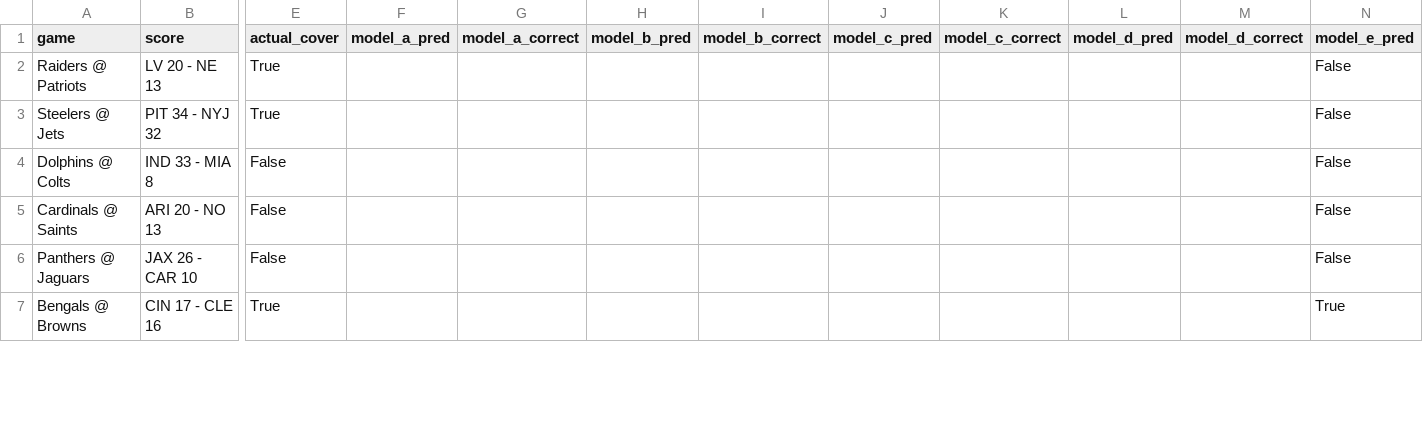
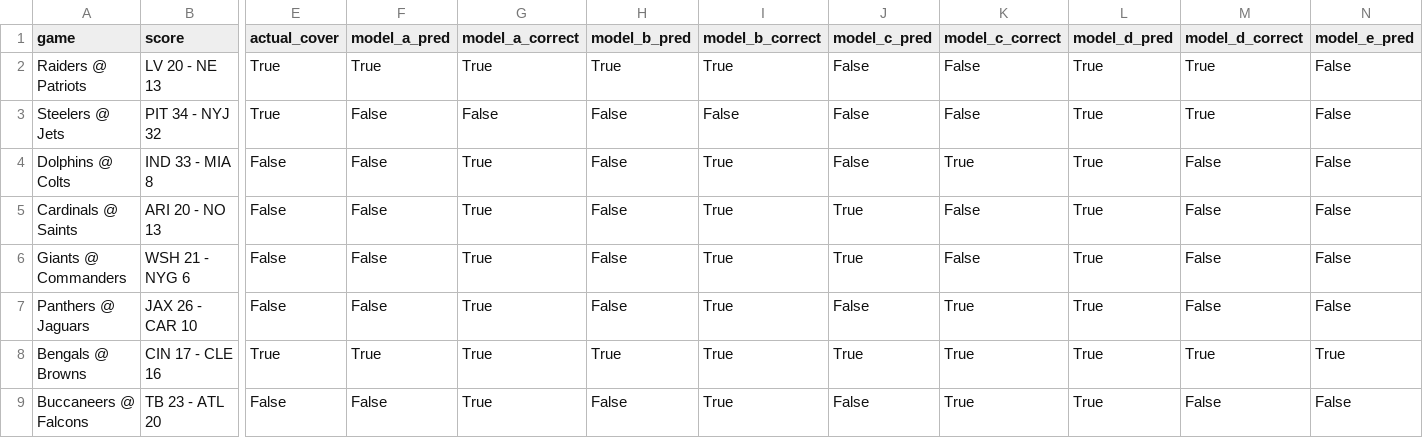
Before and after one commit to mightenyip/nfl-cover-model, a CSV file: data/week1_actual_results_analysis.csv, drawn as a sheet; only a part is shown, gaps mark what is left out; addresses are those after the commit; rows hold the shown columns only; the diff covers the shown part only; the diff names each change by its address in the sheet, - before the commit and + after, or states it on an @@ line.

Commit message:
Fix Week 1 post-hoc predictions and verify Week 9 Model A results
Week 1 Fixes:
- Fixed recalculate script to properly load Week 1 post-hoc predictions
- Added missing team abbreviations (LAR, WSH, PHI, TB, NYJ, CLE) for score parsing
- Now correctly shows Model A: 12/16 (75.0%), Model B: 12/16 (75.0%), Model C: 9/16 (56.2%), Model D: 8/16 (50.0%)
- Created week1_posthoc_predictions.csv backup to preserve predictions

Week 9 Verification:
- Verified Model A: 4/12 (33.3%) is correct
- Correct predictions: Bears @ Bengals, Broncos @ Texans, Chiefs @ Bills, Seahawks @ Commanders

Cumulative Performance Updates:
- Model A: 68/134 (50.7%) - increased from 55 due to Week 1 correction
- Model B: 71/134 (53.0%)
- Model C: 71/134 (53.0%)
- Model D: 61/134 (45.5%)
- All weekly analysis files regenerated with correct predictions

Script Improvements:
- Updated recalculate_all_weekly_data.py to preserve Week 1 post-hoc predictions
- Enhanced get_model_prediction to handle away_team/home_team column format
- Improved load_model_predictions to check multiple file paths for each model

```diff
--- a/data/week1_actual_results_analysis.csv
+++ b/data/week1_actual_results_analysis.csv
-F2 (model_a_pred): (empty)
+F2 (model_a_pred): True
-G2 (model_a_correct): (empty)
+G2 (model_a_correct): True
-H2 (model_b_pred): (empty)
+H2 (model_b_pred): True
-I2 (model_b_correct): (empty)
+I2 (model_b_correct): True
-J2:J4 (model_c_pred): (empty)
+J2:J4 (model_c_pred): False
-K2:K3 (model_c_correct): (empty)
+K2:K3 (model_c_correct): False
-L2:L5 (model_d_pred): (empty)
+L2:L5 (model_d_pred): True
-M2:M3 (model_d_correct): (empty)
+M2:M3 (model_d_correct): True
-F3:F5 (model_a_pred): (empty)
+F3:F5 (model_a_pred): False
-G3 (model_a_correct): (empty)
+G3 (model_a_correct): False
-H3:H5 (model_b_pred): (empty)
+H3:H5 (model_b_pred): False
-I3 (model_b_correct): (empty)
+I3 (model_b_correct): False
-G4:G5 (model_a_correct): (empty)
+G4:G5 (model_a_correct): True
-I4:I5 (model_b_correct): (empty)
+I4:I5 (model_b_correct): True
-K4 (model_c_correct): (empty)
+K4 (model_c_correct): True
-M4:M5 (model_d_correct): (empty)
+M4:M5 (model_d_correct): False
-J5 (model_c_pred): (empty)
+J5 (model_c_pred): True
-K5 (model_c_correct): (empty)
+K5 (model_c_correct): False
+row 6: Giants @ Commanders | WSH 21 - NYG 6 | False | False | True | False | True | True | False | True | False | False
-F7 (model_a_pred): (empty)
+F7 (model_a_pred): False
-G7:G8 (model_a_correct): (empty)
+G7:G8 (model_a_correct): True
-H7 (model_b_pred): (empty)
+H7 (model_b_pred): False
-I7:I8 (model_b_correct): (empty)
+I7:I8 (model_b_correct): True
-J7 (model_c_pred): (empty)
+J7 (model_c_pred): False
-K7:K8 (model_c_correct): (empty)
+K7:K8 (model_c_correct): True
-L7:L8 (model_d_pred): (empty)
+L7:L8 (model_d_pred): True
-M7 (model_d_correct): (empty)
+M7 (model_d_correct): False
-F8 (model_a_pred): (empty)
+F8 (model_a_pred): True
-H8 (model_b_pred): (empty)
+H8 (model_b_pred): True
-J8 (model_c_pred): (empty)
+J8 (model_c_pred): True
-M8 (model_d_correct): (empty)
+M8 (model_d_correct): True
+row 9: Buccaneers @ Falcons | TB 23 - ATL 20 | False | False | True | False | True | False | True | True | False | False
```
Also changed, not shown: 2 added rows and 48 edited cells elsewhere in this file, data/week3_actual_results_analysis.csv, data/week4_actual_results_analysis.csv, 14 other files.
